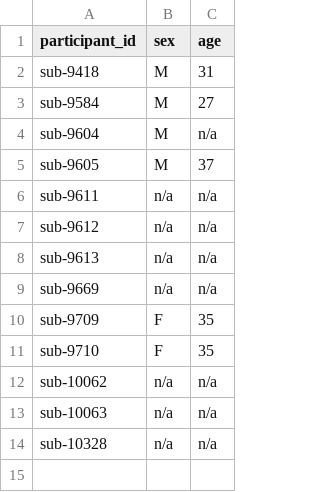
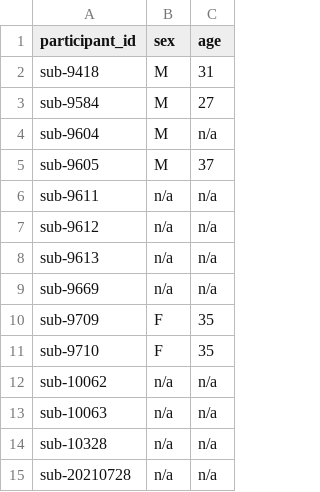
Before and after one commit to sct-pipeline/gm-challenge-data, a TSV file: participants.tsv, drawn as a sheet; the diff names each change by its address in the sheet, - before the commit and + after, or states it on an @@ line.

```diff
--- a/participants.tsv
+++ b/participants.tsv
+row 15: sub-20210728 | n/a | n/a
```
Also changed, not shown: 4 other files.
